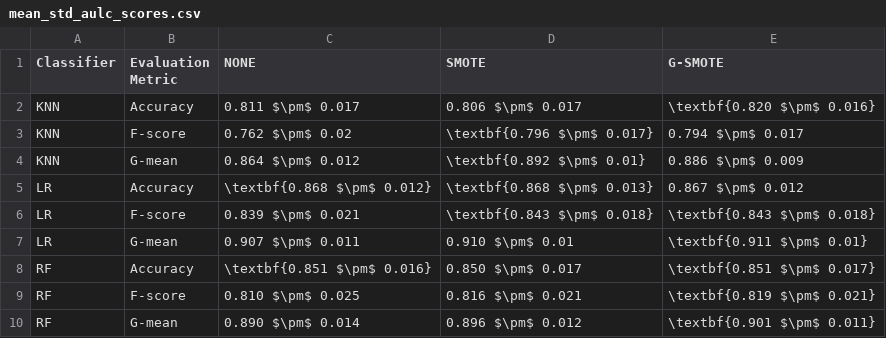
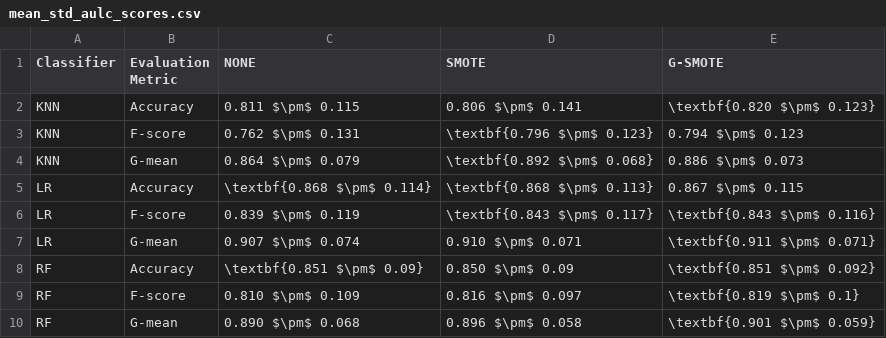
Before and after one commit to joaopfonseca/ml-research, a CSV file: publications/al-generator/analysis/mean_std_aulc_scores.csv, drawn as a sheet.

```diff
--- a/publications/al-generator/analysis/mean_std_aulc_scores.csv
+++ b/publications/al-generator/analysis/mean_std_aulc_scores.csv
@@ -1,10 +1,10 @@
 Classifier,Evaluation Metric,NONE,SMOTE,G-SMOTE
-KNN,Accuracy,0.811 $\pm$ 0.017,0.806 $\pm$ 0.017,\textbf{0.820 $\pm$ 0.016}
-KNN,F-score,0.762 $\pm$ 0.02,\textbf{0.796 $\pm$ 0.017},0.794 $\pm$ 0.017
-KNN,G-mean,0.864 $\pm$ 0.012,\textbf{0.892 $\pm$ 0.01},0.886 $\pm$ 0.009
-LR,Accuracy,\textbf{0.868 $\pm$ 0.012},\textbf{0.868 $\pm$ 0.013},0.867 $\pm$ 0.012
-LR,F-score,0.839 $\pm$ 0.021,\textbf{0.843 $\pm$ 0.018},\textbf{0.843 $\pm$ 0.018}
-LR,G-mean,0.907 $\pm$ 0.011,0.910 $\pm$ 0.01,\textbf{0.911 $\pm$ 0.01}
-RF,Accuracy,\textbf{0.851 $\pm$ 0.016},0.850 $\pm$ 0.017,\textbf{0.851 $\pm$ 0.017}
-RF,F-score,0.810 $\pm$ 0.025,0.816 $\pm$ 0.021,\textbf{0.819 $\pm$ 0.021}
-RF,G-mean,0.890 $\pm$ 0.014,0.896 $\pm$ 0.012,\textbf{0.901 $\pm$ 0.011}
+KNN,Accuracy,0.811 $\pm$ 0.115,0.806 $\pm$ 0.141,\textbf{0.820 $\pm$ 0.123}
+KNN,F-score,0.762 $\pm$ 0.131,\textbf{0.796 $\pm$ 0.123},0.794 $\pm$ 0.123
+KNN,G-mean,0.864 $\pm$ 0.079,\textbf{0.892 $\pm$ 0.068},0.886 $\pm$ 0.073
+LR,Accuracy,\textbf{0.868 $\pm$ 0.114},\textbf{0.868 $\pm$ 0.113},0.867 $\pm$ 0.115
+LR,F-score,0.839 $\pm$ 0.119,\textbf{0.843 $\pm$ 0.117},\textbf{0.843 $\pm$ 0.116}
+LR,G-mean,0.907 $\pm$ 0.074,0.910 $\pm$ 0.071,\textbf{0.911 $\pm$ 0.071}
+RF,Accuracy,\textbf{0.851 $\pm$ 0.09},0.850 $\pm$ 0.09,\textbf{0.851 $\pm$ 0.092}
+RF,F-score,0.810 $\pm$ 0.109,0.816 $\pm$ 0.097,\textbf{0.819 $\pm$ 0.1}
+RF,G-mean,0.890 $\pm$ 0.068,0.896 $\pm$ 0.058,\textbf{0.901 $\pm$ 0.059}
```
Also changed, not shown: publications/al-generator/analysis/mean_std_aulc_ranks.csv, publications/al-generator/analysis/mean_std_deficiency.csv, 7 other files.
